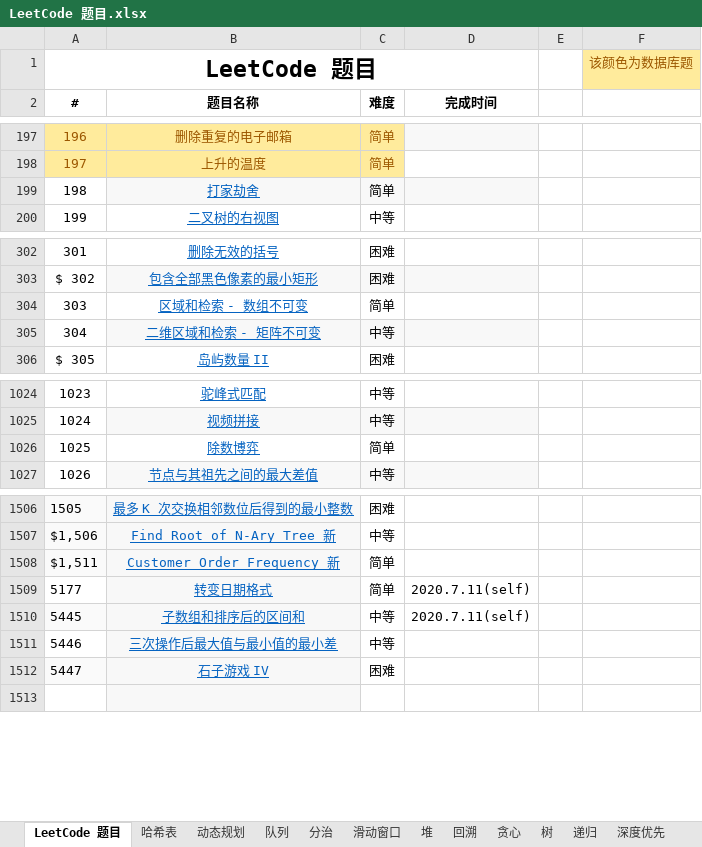
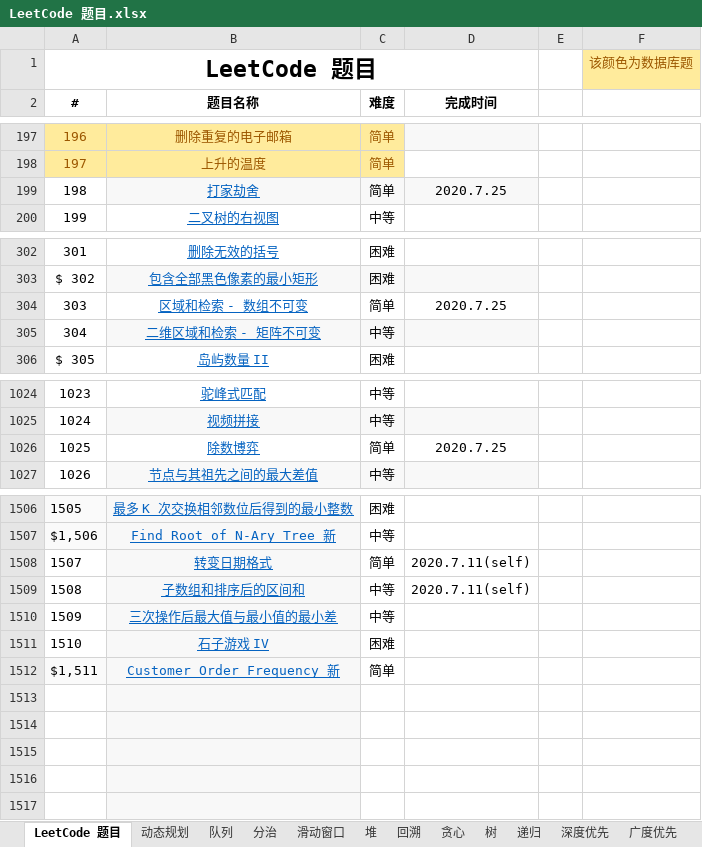
Before and after one commit to unwindfly/LeetCode, an Excel workbook: LeetCode 题目.xlsx, sheet LeetCode 题目, drawn as a sheet; only a part is shown, gaps mark what is left out; values as stored, in another font and other column widths than the file's, no borders; charts and pictures not drawn; addresses are those after the commit; the diff names each change by its address in the sheet, - before the commit and + after, or states it on an @@ line.

```diff
--- a/LeetCode 题目.xlsx (sheet LeetCode 题目)
+++ b/LeetCode 题目.xlsx (sheet LeetCode 题目)
@@ sheet tab hidden: 哈希表 @@
-D199 (完成时间): (empty)
+D199 (完成时间): 2020.7.25
-D304 (完成时间): (empty)
+D304 (完成时间): 2020.7.25
-D1026 (完成时间): (empty)
+D1026 (完成时间): 2020.7.25
+row 1508: 1507 | 转变日期格式 | 简单 | 2020.7.11(self)
+row 1509: 1508 | 子数组和排序后的区间和 | 中等 | 2020.7.11(self)
+row 1510: 1509 | 三次操作后最大值与最小值的最小差 | 中等
+row 1511: 1510 | 石子游戏 IV | 困难
-row 1513: 5177 | 转变日期格式 | 简单 | 2020.7.11(self)
+row 1513: (empty)
-row 1514: 5445 | 子数组和排序后的区间和 | 中等 | 2020.7.11(self)
+row 1514: (empty)
-A1514 fill: #FAFAFA
+A1514 fill: none
-row 1515: 5446 | 三次操作后最大值与最小值的最小差 | 中等
+row 1515: (empty)
-row 1516: 5447 | 石子游戏 IV | 困难
+row 1516: (empty)
-A1516 fill: #FAFAFA
+A1516 fill: none
```
Also changed, not shown: sheet 动态规划, 3 other files.
